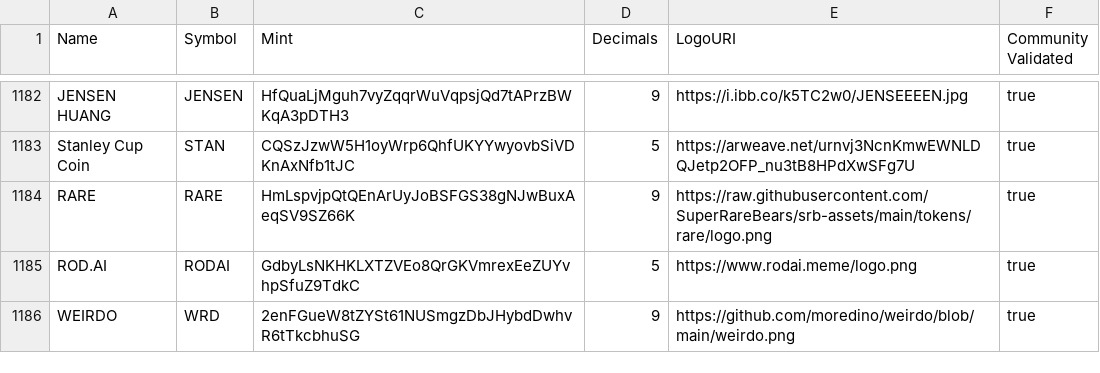
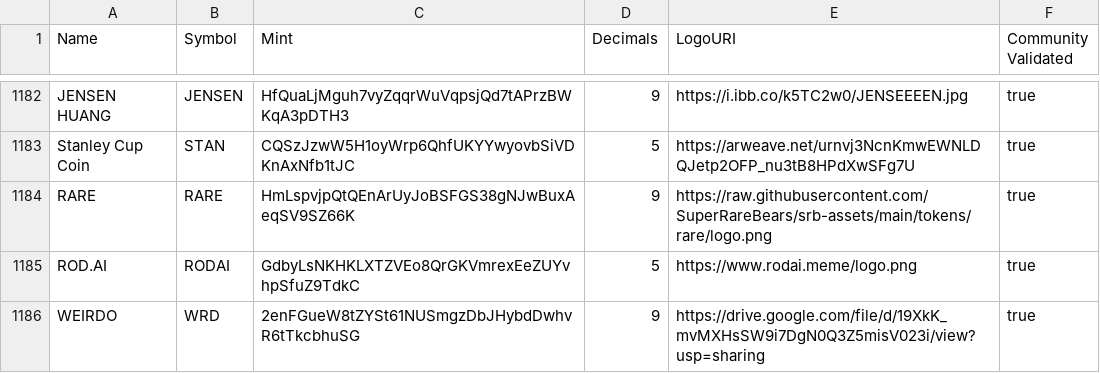
Before and after one commit to moredino/token-list, a CSV file: validated-tokens.csv, drawn as a sheet; only a part is shown, gaps mark what is left out.

Commit message:
validated weirdo tokens

```diff
--- a/validated-tokens.csv
+++ b/validated-tokens.csv
@@ -1185,2 +1185,2 @@ RARE,RARE,HmLspvjpQtQEnArUyJoBSFGS38gNJwBuxAeqSV9SZ66K,9,https://raw.githubuserc
 ROD.AI,RODAI,GdbyLsNKHKLXTZVEo8QrGKVmrexEeZUYvhpSfuZ9TdkC,5,https://www.rodai.meme/logo.png,true
-WEIRDO,WRD,2enFGueW8tZYSt61NUSmgzDbJHybdDwhvR6tTkcbhuSG,9,https://github.com/moredino/weirdo/blob/main/weirdo.png,true
+WEIRDO,WRD,2enFGueW8tZYSt61NUSmgzDbJHybdDwhvR6tTkcbhuSG,9,https://drive.google.com/file/d/19XkK_mvMXHsSW9i7DgN0Q3Z5misV023i/view?usp=sharing,true
```
